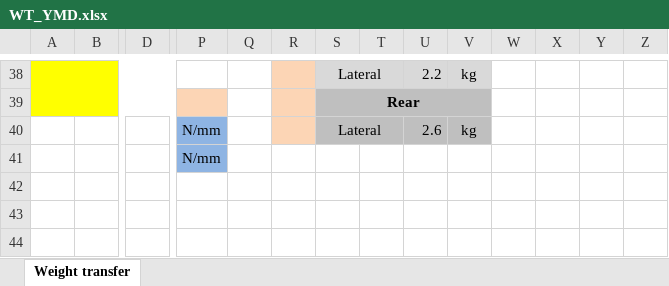
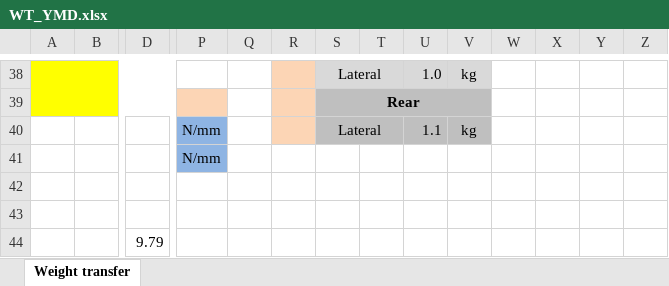
Before and after one commit to eraumotorsports/YawMoment, an Excel workbook: WT_YMD.xlsx, sheet Weight transfer, drawn as a sheet; only a part is shown, gaps mark what is left out; values as stored, in another font and other column widths than the file's, no borders; charts and pictures not drawn; rows hold the shown columns only; the diff covers the shown part only; the diff names each change by its address in the sheet, - before the commit and + after, or states it on an @@ line.

```diff
--- a/WT_YMD.xlsx (sheet Weight transfer)
+++ b/WT_YMD.xlsx (sheet Weight transfer)
-U38: 2.2
+U38: 1.0
-U40: 2.6
+U40: 1.1
+row 42: (empty)
+row 43: (empty)
+row 44:  |  | 9.79
```
Also changed, not shown: 63 edited cells elsewhere in this sheet, 1 other file.
